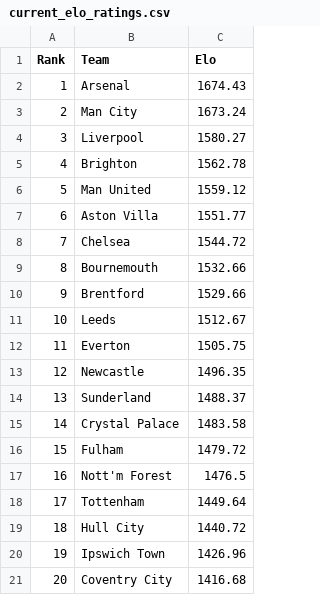
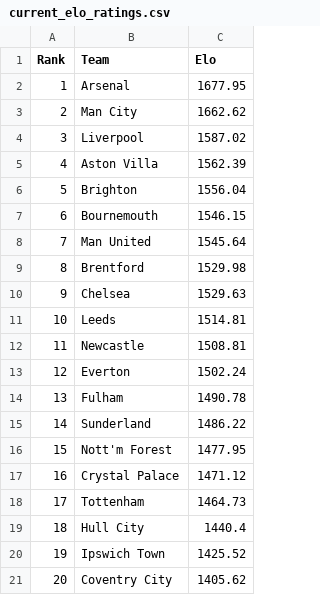
Before and after one commit to IshritChavan/premier-league-predictor, a CSV file: data/current_elo_ratings.csv, drawn as a sheet.

```diff
--- a/data/current_elo_ratings.csv
+++ b/data/current_elo_ratings.csv
@@ -1,21 +1,21 @@
 Rank,Team,Elo
-1,Arsenal,1674.43
-2,Man City,1673.24
-3,Liverpool,1580.27
-4,Brighton,1562.78
-5,Man United,1559.12
-6,Aston Villa,1551.77
-7,Chelsea,1544.72
-8,Bournemouth,1532.66
-9,Brentford,1529.66
-10,Leeds,1512.67
-11,Everton,1505.75
-12,Newcastle,1496.35
-13,Sunderland,1488.37
-14,Crystal Palace,1483.58
-15,Fulham,1479.72
-16,Nott'm Forest,1476.5
-17,Tottenham,1449.64
-18,Hull City,1440.72
-19,Ipswich Town,1426.96
-20,Coventry City,1416.68
+1,Arsenal,1677.95
+2,Man City,1662.62
+3,Liverpool,1587.02
+4,Aston Villa,1562.39
+5,Brighton,1556.04
+6,Bournemouth,1546.15
+7,Man United,1545.64
+8,Brentford,1529.98
+9,Chelsea,1529.63
+10,Leeds,1514.81
+11,Newcastle,1508.81
+12,Everton,1502.24
+13,Fulham,1490.78
+14,Sunderland,1486.22
+15,Nott'm Forest,1477.95
+16,Crystal Palace,1471.12
+17,Tottenham,1464.73
+18,Hull City,1440.4
+19,Ipswich Town,1425.52
+20,Coventry City,1405.62
```
Also changed, not shown: data/ranked_all_markets.csv, data/ranked_outright_predictions.csv, 3 other files.
